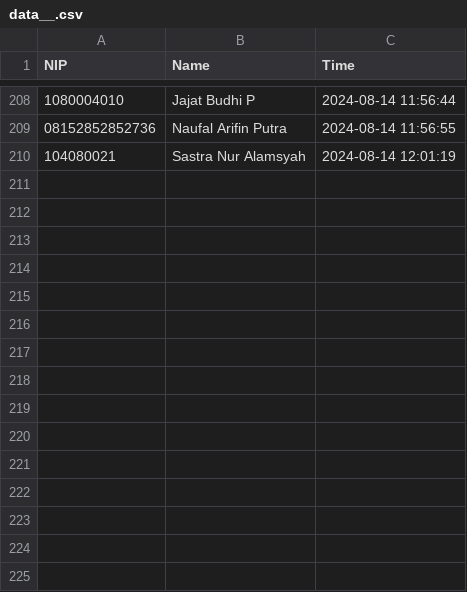
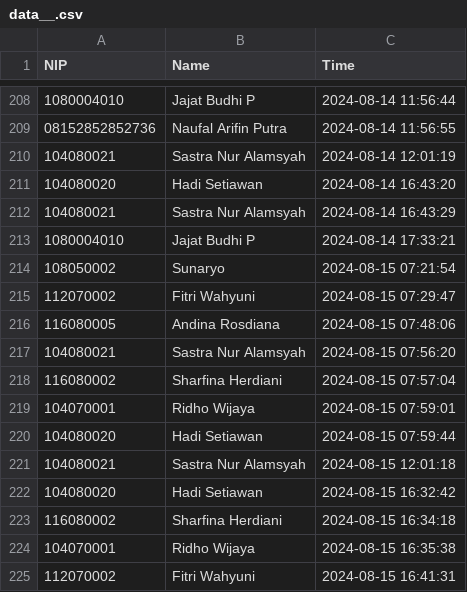
Before and after one commit to rocery/flask-raspberry, a CSV file: static/data/data__.csv, drawn as a sheet; only a part is shown, gaps mark what is left out; the diff names each change by its address in the sheet, - before the commit and + after, or states it on an @@ line.

Commit message:
aaa

```diff
--- a/static/data/data__.csv
+++ b/static/data/data__.csv
+row 211: 104080020 | Hadi Setiawan | 2024-08-14 16:43:20
+row 212: 104080021 | Sastra Nur Alamsyah | 2024-08-14 16:43:29
+row 213: 1080004010 | Jajat Budhi P | 2024-08-14 17:33:21
+row 214: 108050002 | Sunaryo | 2024-08-15 07:21:54
+row 215: 112070002 | Fitri Wahyuni | 2024-08-15 07:29:47
+row 216: 116080005 | Andina Rosdiana | 2024-08-15 07:48:06
+row 217: 104080021 | Sastra Nur Alamsyah | 2024-08-15 07:56:20
+row 218: 116080002 | Sharfina Herdiani | 2024-08-15 07:57:04
+row 219: 104070001 | Ridho Wijaya | 2024-08-15 07:59:01
+row 220: 104080020 | Hadi Setiawan | 2024-08-15 07:59:44
+row 221: 104080021 | Sastra Nur Alamsyah | 2024-08-15 12:01:18
+row 222: 104080020 | Hadi Setiawan | 2024-08-15 16:32:42
+row 223: 116080002 | Sharfina Herdiani | 2024-08-15 16:34:18
+row 224: 104070001 | Ridho Wijaya | 2024-08-15 16:35:38
+row 225: 112070002 | Fitri Wahyuni | 2024-08-15 16:41:31
```
